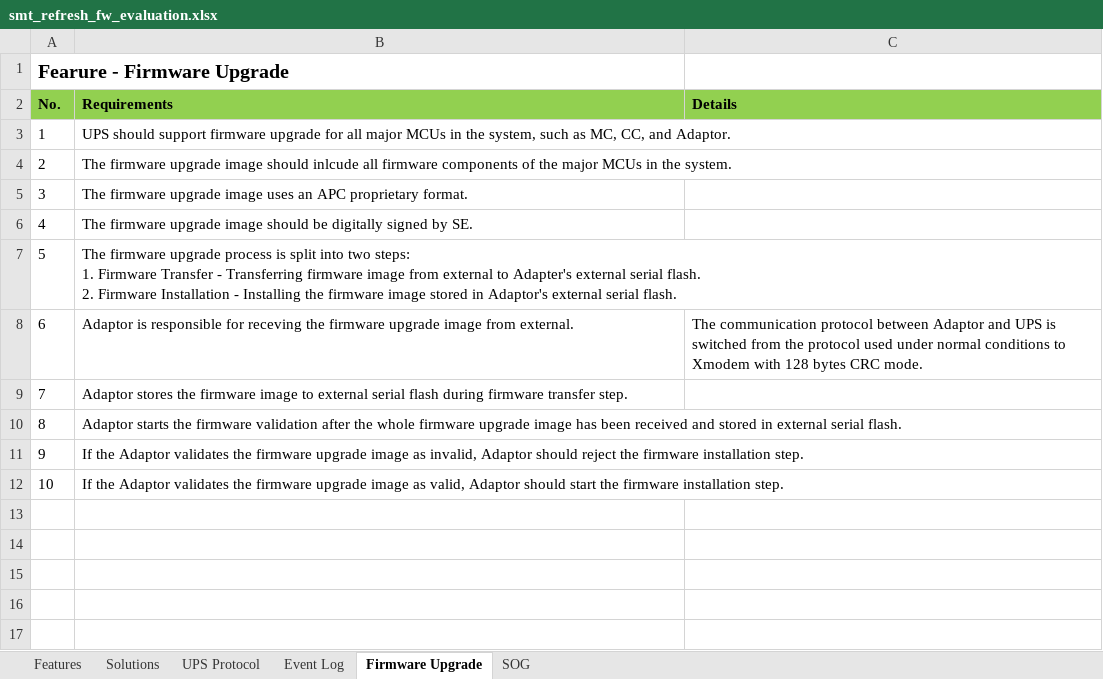
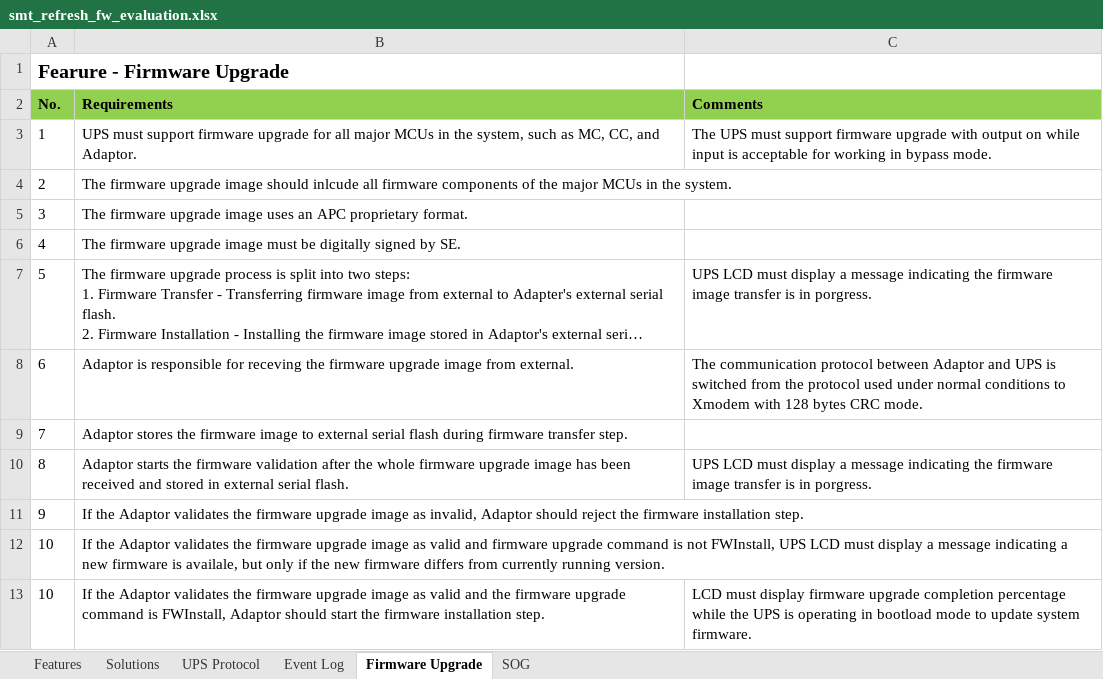
Before and after one commit to maxpeng/smt_refresh_plan, an Excel workbook: smt_refresh_fw_evaluation.xlsx, sheet Firmware Upgrade, drawn as a sheet; long unchanged cells end in …; values as stored, in another font and other column widths than the file's, no borders; the diff names each change by its address in the sheet, - before the commit and + after, or states it on an @@ line.

Commit message:
update the firmware upgrade requirements.

```diff
--- a/smt_refresh_fw_evaluation.xlsx (sheet Firmware Upgrade)
+++ b/smt_refresh_fw_evaluation.xlsx (sheet Firmware Upgrade)
-C2: Details
+C2: Comments
-B3 (Requirements): UPS should support firmware…
+B3 (Requirements): UPS must support firmware…
-C3 (Comments): (empty)
+C3 (Comments): The UPS must support firmware upgrade with output on while input is acceptable for working in bypass mode.
-B6 (Requirements): …upgrade image should be digitally…
+B6 (Requirements): …upgrade image must be digitally…
-C7 (Comments): (empty)
+C7 (Comments): UPS LCD must display a message indicating the firmware image transfer is in porgress.
-C10 (Comments): (empty)
+C10 (Comments): UPS LCD must display a message indicating the firmware image transfer is in porgress.
-B12 (Requirements): …image as valid, Adaptor should start the firmware installation step.
+B12 (Requirements): …image as valid and firmware upgrade command is not FWInstall, UPS LCD must display a message indicating a new firmware is availale, but only if the new firmware differs from currently running version.
+row 13: 10 | If the Adaptor validates the firmware upgrade image as valid and the firmware upgrade command is FWInstall, Adaptor should start the firmware installation step. | LCD must display firmware upgrade completion percentage while the UPS is operating in bootload mode to update system firmware.
```
Also changed, not shown: sheet Event Log, sheet SOG.
